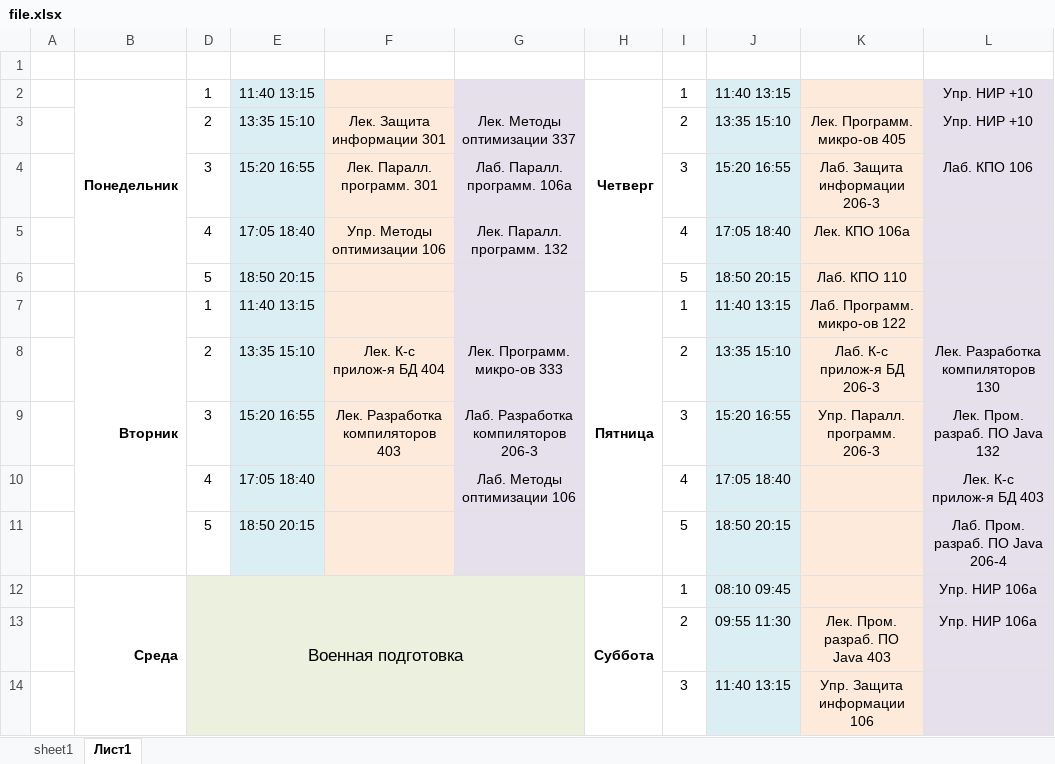
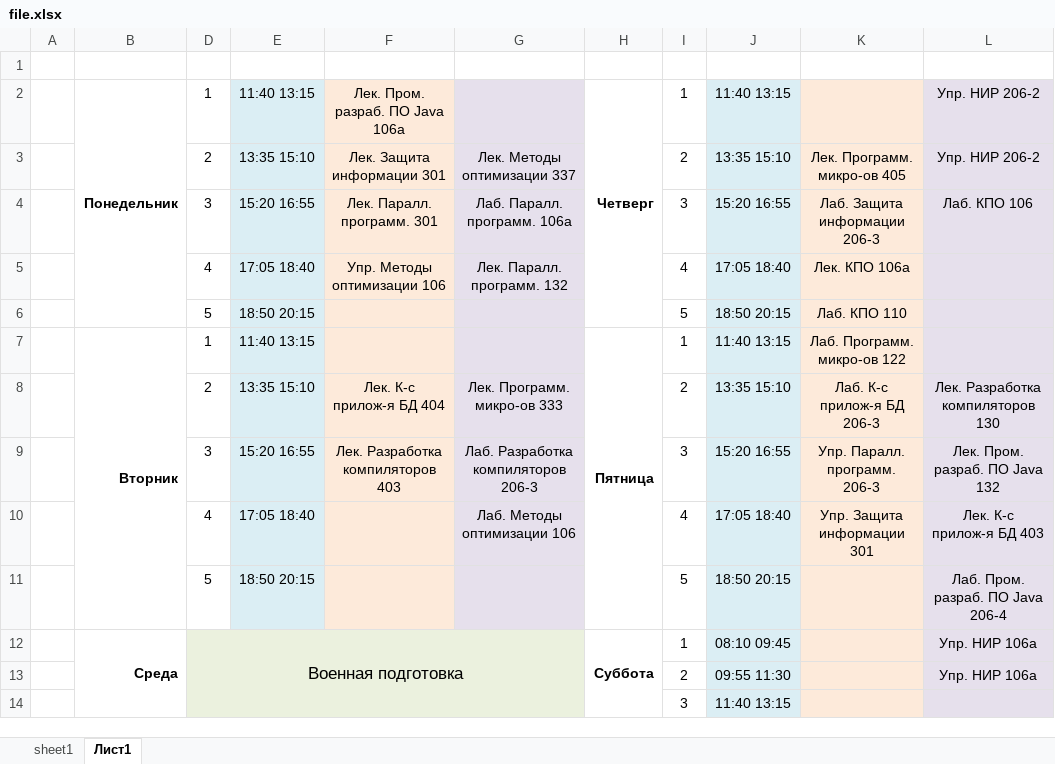
Before and after one commit to slaav1k/radikBot, an Excel workbook: file.xlsx, sheet Лист1, drawn as a sheet; values as stored, in another font and other column widths than the file's, no borders; the diff names each change by its address in the sheet, - before the commit and + after, or states it on an @@ line.

```diff
--- a/file.xlsx (sheet Лист1)
+++ b/file.xlsx (sheet Лист1)
-F2: (empty)
+F2: Лек. Пром. разраб. ПО Java 106а
-L2:L3: Упр. НИР +10
+L2:L3: Упр. НИР 206-2
-K10: (empty)
+K10: Упр. Защита информации 301
-K13: Лек. Пром. разраб. ПО Java 403
+K13: (empty)
-K14: Упр. Защита информации 106
+K14: (empty)
```
Also changed, not shown: 1 other file.
